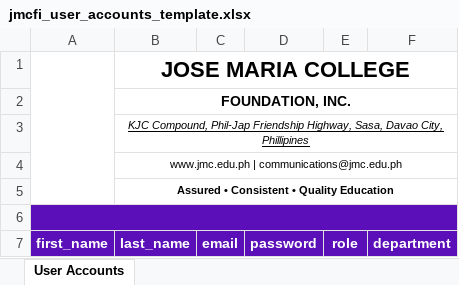
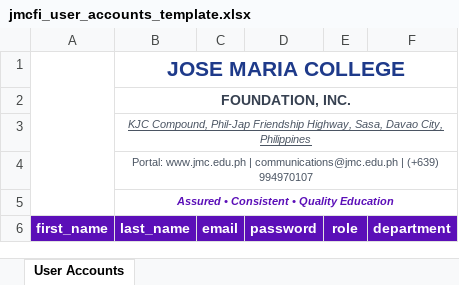
Before and after one commit to orca123456/jmcfi-postflow, an Excel workbook: backend/public/templates/jmcfi_user_accounts_template.xlsx, sheet User Accounts, drawn as a sheet; values as stored, in another font and other column widths than the file's, no borders; charts and pictures not drawn; the diff names each change by its address in the sheet, - before the commit and + after, or states it on an @@ line.

Commit message:
fix(excel-template): fix role-based dependent department dropdown and restore institutional header branding

```diff
--- a/backend/public/templates/jmcfi_user_accounts_template.xlsx (sheet User Accounts)
+++ b/backend/public/templates/jmcfi_user_accounts_template.xlsx (sheet User Accounts)
-B1 text colour: black
+B1 text colour: #1E3A8A, text size: smaller
-B2 text colour: black
+B2 text colour: #374151
-B3: …Davao City, Phillipines
+B3: …Davao City, Philippines
-B3:B4 text colour: black
+B3:B4 text colour: #4B5563
-B4: www.jmc.edu.ph | communications@jmc.edu.ph
+B4: Portal: www.jmc.edu.ph | communications@jmc.edu.ph | (+639) 994970107
@@ B5 italic: off → on, text colour: black → #5B0FB8 @@
-row 6: (empty)
```
Also changed, not shown: charts or pictures, frontend-rn/assets/templates/jmcfi_user_accounts_template.xlsx, 2 other files.
